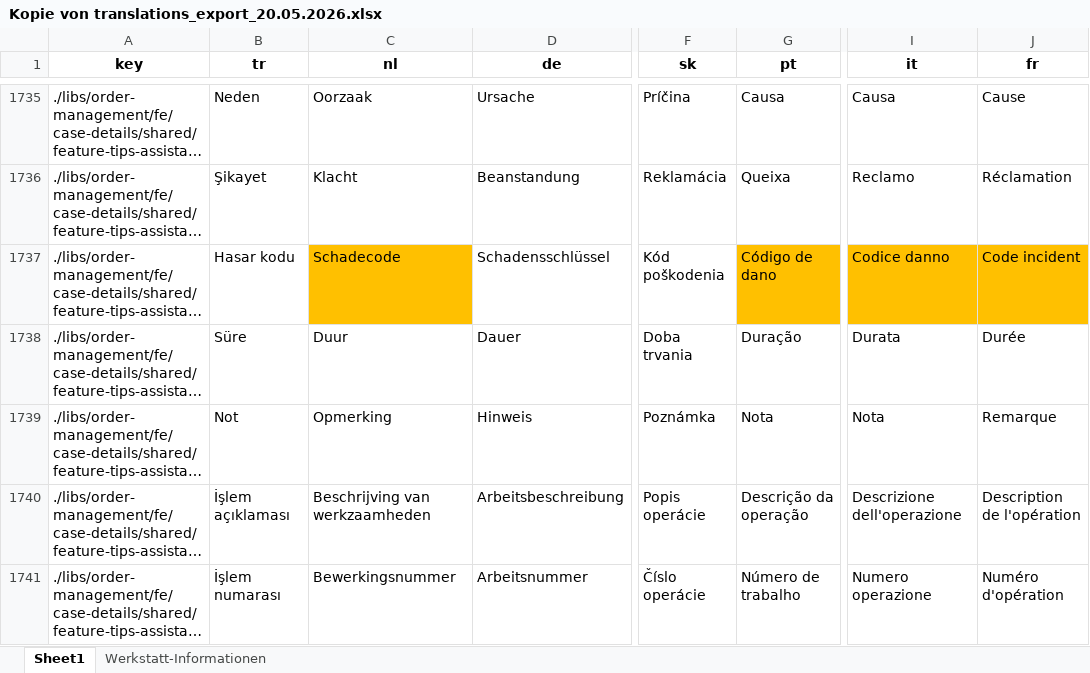
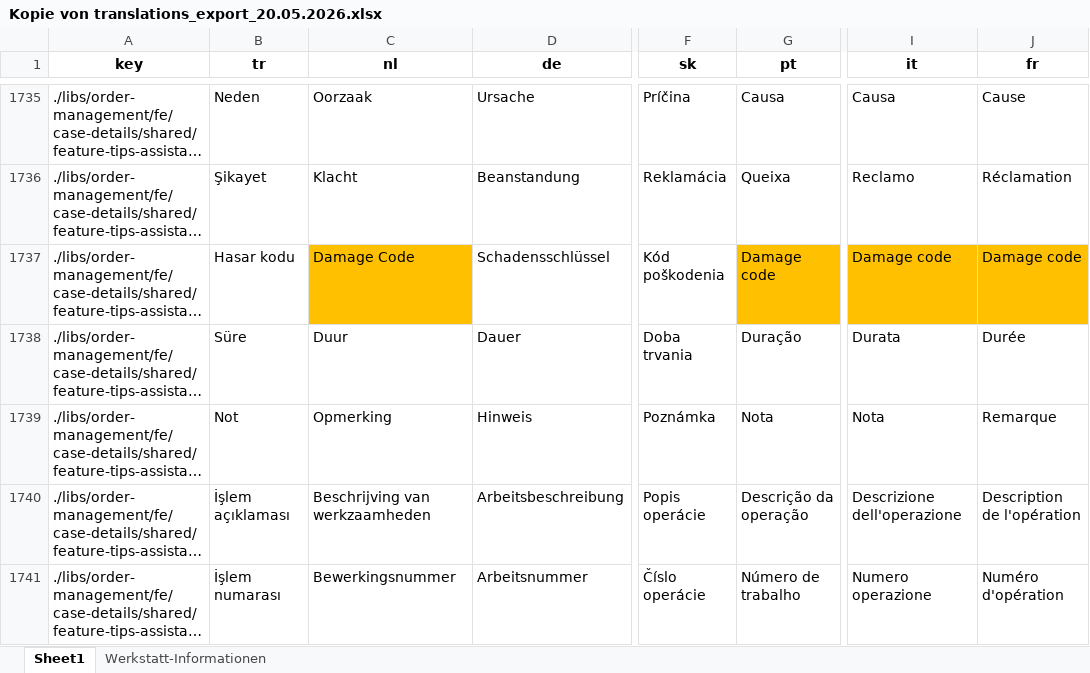
Before and after one commit to Ale-Salerno/Merging-excels, an Excel workbook: Kopie von translations_export_20.05.2026.xlsx, sheet Sheet1, drawn as a sheet; only a part is shown, gaps mark what is left out; long unchanged cells end in …; values as stored, in another font and other column widths than the file's, no borders; the diff covers the shown part only; the diff names each change by its address in the sheet, - before the commit and + after, or states it on an @@ line.

```diff
--- a/Kopie von translations_export_20.05.2026.xlsx (sheet Sheet1)
+++ b/Kopie von translations_export_20.05.2026.xlsx (sheet Sheet1)
-C1737 (nl): Schadecode
+C1737 (nl): Damage Code
-G1737 (pt): Código de dano
+G1737 (pt): Damage code
-I1737 (it): Codice danno
+I1737 (it): Damage code
-J1737 (fr): Code incident
+J1737 (fr): Damage code
```
Also changed, not shown: 142 edited cells elsewhere in this sheet, 2 other files.
